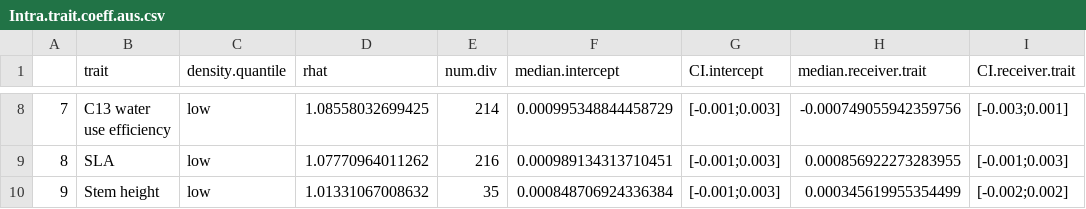
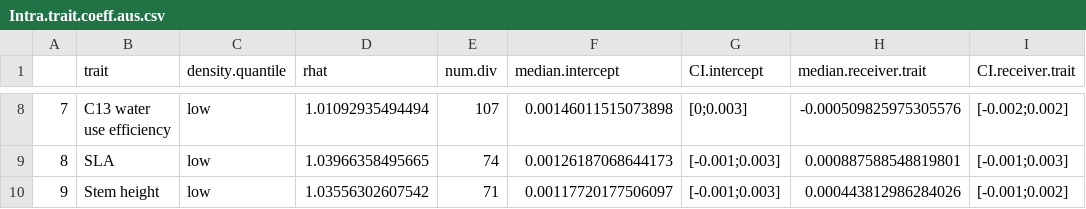
Before and after one commit to Buchel9844/Trait-mediated.interactions, a CSV file: results/trait-related/Intra.trait.coeff.aus.csv, drawn as a sheet; only a part is shown, gaps mark what is left out; the diff covers the shown part only; the diff names each change by its address in the sheet, - before the commit and + after, or states it on an @@ line.

```diff
--- a/results/trait-related/Intra.trait.coeff.aus.csv
+++ b/results/trait-related/Intra.trait.coeff.aus.csv
-D8 (rhat): 1.08558032699425
+D8 (rhat): 1.01092935494494
-E8 (num.div): 214
+E8 (num.div): 107
-F8 (median.intercept): 0.000995348844458729
+F8 (median.intercept): 0.00146011515073898
-G8 (CI.intercept): [-0.001;0.003]
+G8 (CI.intercept): [0;0.003]
-H8 (median.receiver.trait): -0.000749055942359756
+H8 (median.receiver.trait): -0.000509825975305576
-I8 (CI.receiver.trait): [-0.003;0.001]
+I8 (CI.receiver.trait): [-0.002;0.002]
-D9 (rhat): 1.07770964011262
+D9 (rhat): 1.03966358495665
-E9 (num.div): 216
+E9 (num.div): 74
-F9 (median.intercept): 0.000989134313710451
+F9 (median.intercept): 0.00126187068644173
-H9 (median.receiver.trait): 0.000856922273283955
+H9 (median.receiver.trait): 0.000887588548819801
-D10 (rhat): 1.01331067008632
+D10 (rhat): 1.03556302607542
-E10 (num.div): 35
+E10 (num.div): 71
-F10 (median.intercept): 0.000848706924336384
+F10 (median.intercept): 0.00117720177506097
-H10 (median.receiver.trait): 0.000345619955354499
+H10 (median.receiver.trait): 0.000443812986284026
-I10 (CI.receiver.trait): [-0.002;0.002]
+I10 (CI.receiver.trait): [-0.001;0.002]
```
Also changed, not shown: 34 edited cells elsewhere in this file, results/trait-related/Inter.trait.coeff.aus.csv, results/trait-related/Inter.trait.coeff.spain.csv, 22 other files.
